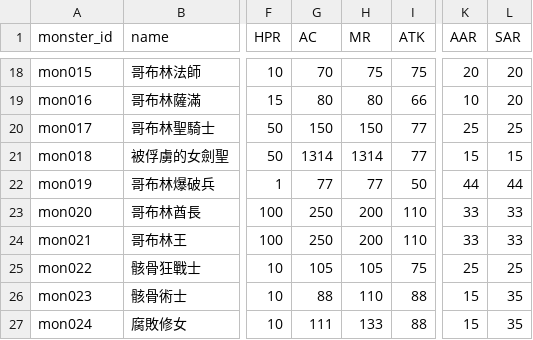
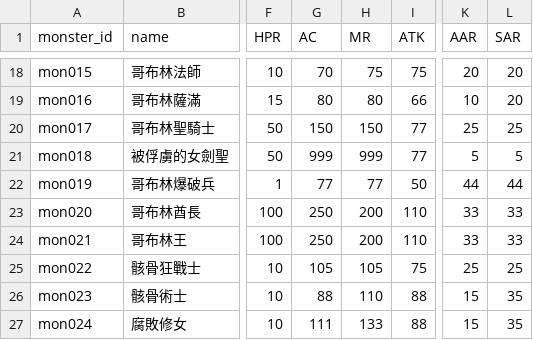
Before and after one commit to longagoseason/Dream-Crafter, a CSV file: source/monsters - monsters.csv, drawn as a sheet; only a part is shown, gaps mark what is left out; the diff names each change by its address in the sheet, - before the commit and + after, or states it on an @@ line.

Commit message:
Add files via upload

```diff
--- a/source/monsters - monsters.csv
+++ b/source/monsters - monsters.csv
-G21 (AC): 1314
+G21 (AC): 999
-H21 (MR): 1314
+H21 (MR): 999
-K21 (AAR): 15
+K21 (AAR): 5
-L21 (SAR): 15
+L21 (SAR): 5
```
